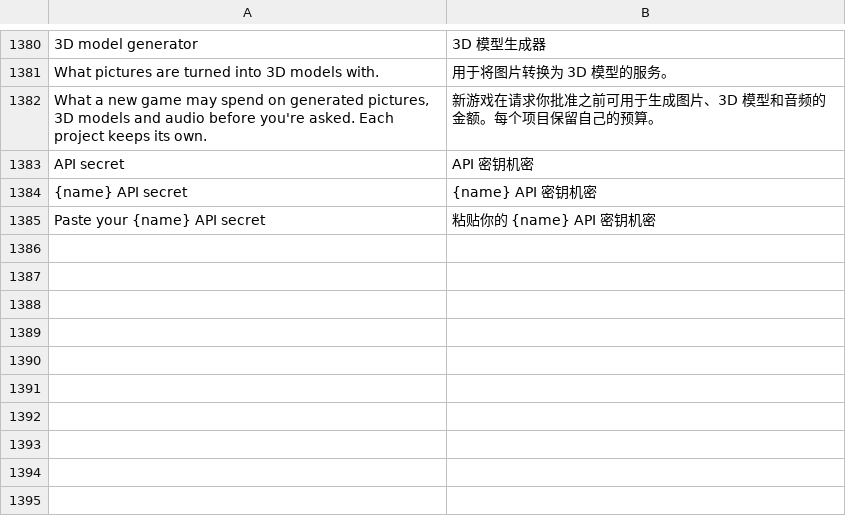
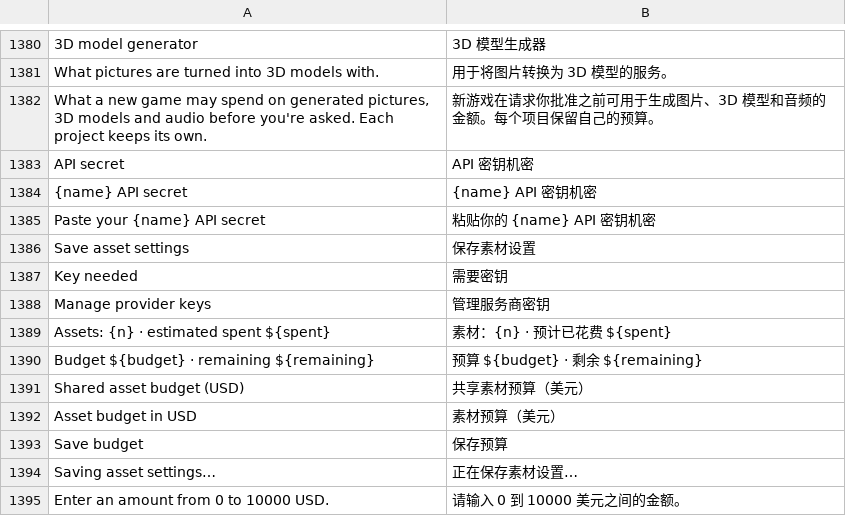
Before and after one commit to GreyCatVP/craft-anything, a TSV file: crates/ui-egui/src/i18n/zh-hans.tsv, drawn as a sheet; only a part is shown, gaps mark what is left out; the diff names each change by its address in the sheet, - before the commit and + after, or states it on an @@ line.

```diff
--- a/crates/ui-egui/src/i18n/zh-hans.tsv
+++ b/crates/ui-egui/src/i18n/zh-hans.tsv
+row 1386: Save asset settings | 保存素材设置
+row 1387: Key needed | 需要密钥
+row 1388: Manage provider keys | 管理服务商密钥
+row 1389: Assets: {n} · estimated spent ${spent} | 素材：{n} · 预计已花费 ${spent}
+row 1390: Budget ${budget} · remaining ${remaining} | 预算 ${budget} · 剩余 ${remaining}
+row 1391: Shared asset budget (USD) | 共享素材预算（美元）
+row 1392: Asset budget in USD | 素材预算（美元）
+row 1393: Save budget | 保存预算
+row 1394: Saving asset settings… | 正在保存素材设置…
+row 1395: Enter an amount from 0 to 10000 USD. | 请输入 0 到 10000 美元之间的金额。
```
Also changed, not shown: crates/ui-egui/src/fr.tsv, crates/ui-egui/src/i18n/zh-hant.tsv, 6 other files.
